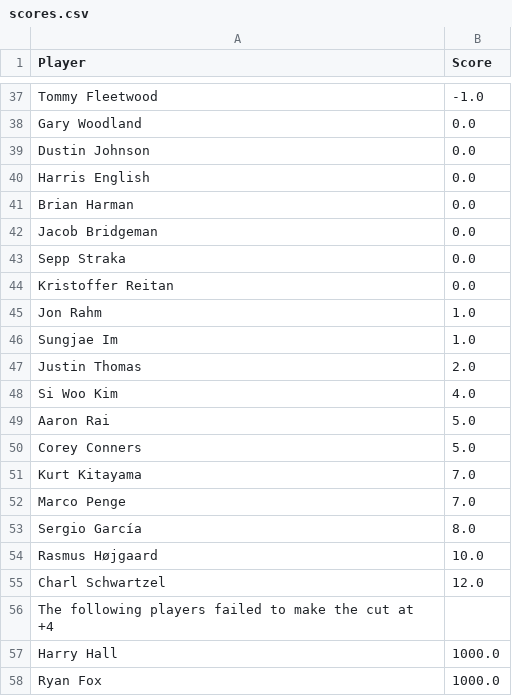
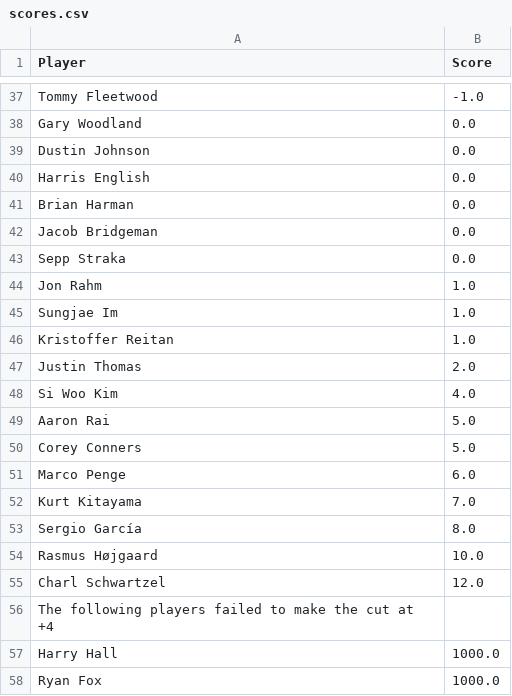
Before and after one commit to jaredbuck1994/Masters, a CSV file: scores.csv, drawn as a sheet; only a part is shown, gaps mark what is left out; the diff covers the shown part only.

```diff
--- a/scores.csv
+++ b/scores.csv
@@ -43,5 +43,5 @@ Jacob Bridgeman,0.0
 Sepp Straka,0.0
-Kristoffer Reitan,0.0
 Jon Rahm,1.0
 Sungjae Im,1.0
+Kristoffer Reitan,1.0
 Justin Thomas,2.0
@@ -50,4 +50,4 @@ Aaron Rai,5.0
 Corey Conners,5.0
+Marco Penge,6.0
 Kurt Kitayama,7.0
-Marco Penge,7.0
 Sergio García,8.0
```
Also changed, not shown: 5 added rows, 5 removed rows and 2 edited cells elsewhere in this file.
